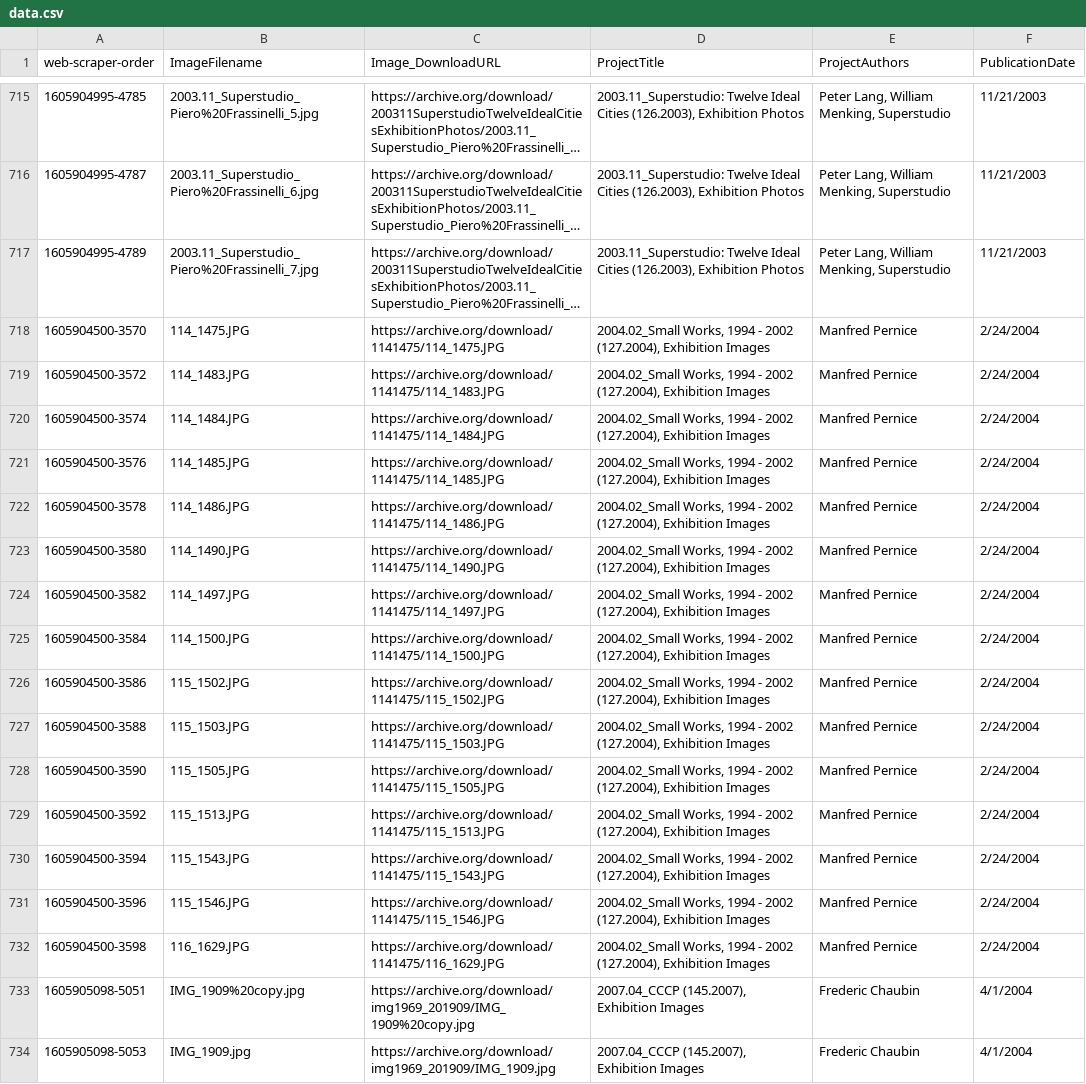
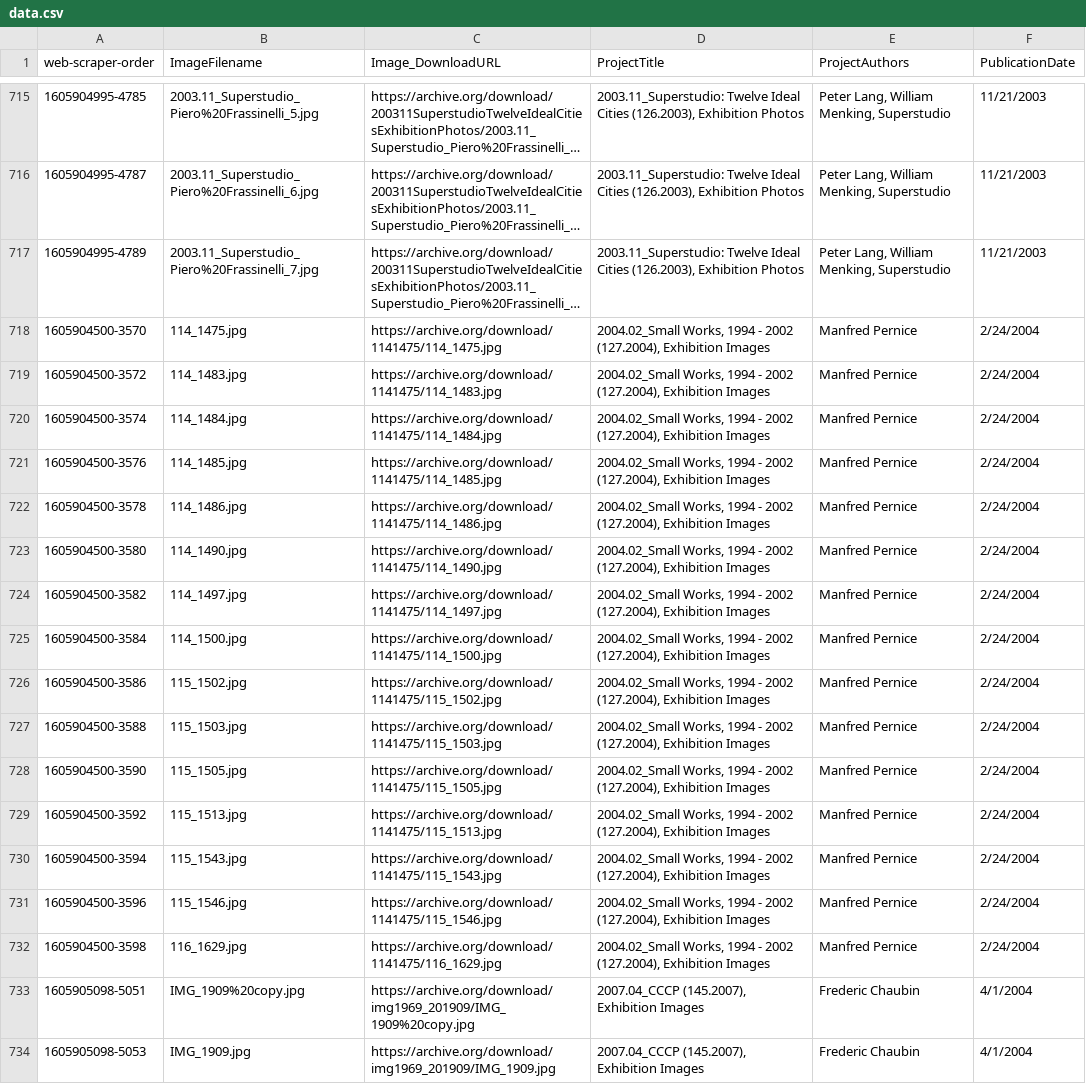
Before and after one commit to flj123/resourcing-archive, a CSV file: assets/data.csv, drawn as a sheet; only a part is shown, gaps mark what is left out; long unchanged cells end in …; the diff covers the shown part only; the diff names each change by its address in the sheet, - before the commit and + after, or states it on an @@ line.

```diff
--- a/assets/data.csv
+++ b/assets/data.csv
-B718 (ImageFilename): 114_1475.JPG
+B718 (ImageFilename): 114_1475.jpg
-C718 (Image_DownloadURL): https://archive.org/download/1141475/114_1475.JPG
+C718 (Image_DownloadURL): https://archive.org/download/1141475/114_1475.jpg
-B719 (ImageFilename): 114_1483.JPG
+B719 (ImageFilename): 114_1483.jpg
-C719 (Image_DownloadURL): https://archive.org/download/1141475/114_1483.JPG
+C719 (Image_DownloadURL): https://archive.org/download/1141475/114_1483.jpg
-B720 (ImageFilename): 114_1484.JPG
+B720 (ImageFilename): 114_1484.jpg
-C720 (Image_DownloadURL): https://archive.org/download/1141475/114_1484.JPG
+C720 (Image_DownloadURL): https://archive.org/download/1141475/114_1484.jpg
-B721 (ImageFilename): 114_1485.JPG
+B721 (ImageFilename): 114_1485.jpg
-C721 (Image_DownloadURL): https://archive.org/download/1141475/114_1485.JPG
+C721 (Image_DownloadURL): https://archive.org/download/1141475/114_1485.jpg
-B722 (ImageFilename): 114_1486.JPG
+B722 (ImageFilename): 114_1486.jpg
-C722 (Image_DownloadURL): https://archive.org/download/1141475/114_1486.JPG
+C722 (Image_DownloadURL): https://archive.org/download/1141475/114_1486.jpg
-B723 (ImageFilename): 114_1490.JPG
+B723 (ImageFilename): 114_1490.jpg
-C723 (Image_DownloadURL): https://archive.org/download/1141475/114_1490.JPG
+C723 (Image_DownloadURL): https://archive.org/download/1141475/114_1490.jpg
-B724 (ImageFilename): 114_1497.JPG
+B724 (ImageFilename): 114_1497.jpg
-C724 (Image_DownloadURL): https://archive.org/download/1141475/114_1497.JPG
+C724 (Image_DownloadURL): https://archive.org/download/1141475/114_1497.jpg
-B725 (ImageFilename): 114_1500.JPG
+B725 (ImageFilename): 114_1500.jpg
-C725 (Image_DownloadURL): https://archive.org/download/1141475/114_1500.JPG
+C725 (Image_DownloadURL): https://archive.org/download/1141475/114_1500.jpg
-B726 (ImageFilename): 115_1502.JPG
+B726 (ImageFilename): 115_1502.jpg
-C726 (Image_DownloadURL): https://archive.org/download/1141475/115_1502.JPG
+C726 (Image_DownloadURL): https://archive.org/download/1141475/115_1502.jpg
-B727 (ImageFilename): 115_1503.JPG
+B727 (ImageFilename): 115_1503.jpg
-C727 (Image_DownloadURL): https://archive.org/download/1141475/115_1503.JPG
+C727 (Image_DownloadURL): https://archive.org/download/1141475/115_1503.jpg
-B728 (ImageFilename): 115_1505.JPG
+B728 (ImageFilename): 115_1505.jpg
-C728 (Image_DownloadURL): https://archive.org/download/1141475/115_1505.JPG
+C728 (Image_DownloadURL): https://archive.org/download/1141475/115_1505.jpg
-B729 (ImageFilename): 115_1513.JPG
+B729 (ImageFilename): 115_1513.jpg
-C729 (Image_DownloadURL): https://archive.org/download/1141475/115_1513.JPG
+C729 (Image_DownloadURL): https://archive.org/download/1141475/115_1513.jpg
-B730 (ImageFilename): 115_1543.JPG
+B730 (ImageFilename): 115_1543.jpg
-C730 (Image_DownloadURL): https://archive.org/download/1141475/115_1543.JPG
+C730 (Image_DownloadURL): https://archive.org/download/1141475/115_1543.jpg
-B731 (ImageFilename): 115_1546.JPG
+B731 (ImageFilename): 115_1546.jpg
-C731 (Image_DownloadURL): https://archive.org/download/1141475/115_1546.JPG
+C731 (Image_DownloadURL): https://archive.org/download/1141475/115_1546.jpg
-B732 (ImageFilename): 116_1629.JPG
+B732 (ImageFilename): 116_1629.jpg
-C732 (Image_DownloadURL): https://archive.org/download/1141475/116_1629.JPG
+C732 (Image_DownloadURL): https://archive.org/download/1141475/116_1629.jpg
```
Also changed, not shown: 18 edited cells elsewhere in this file, 1 other file.
